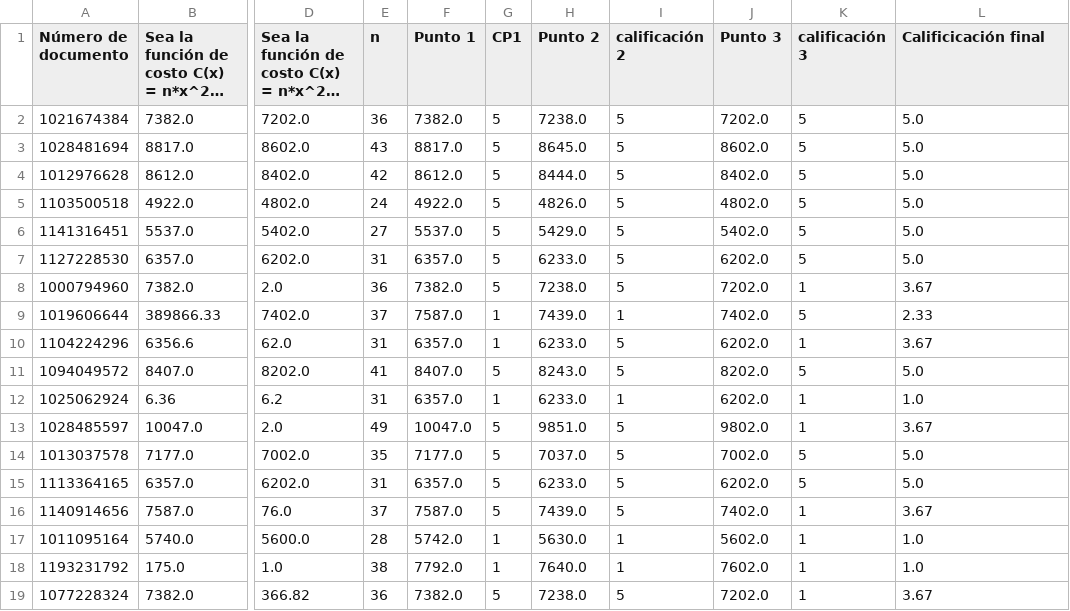
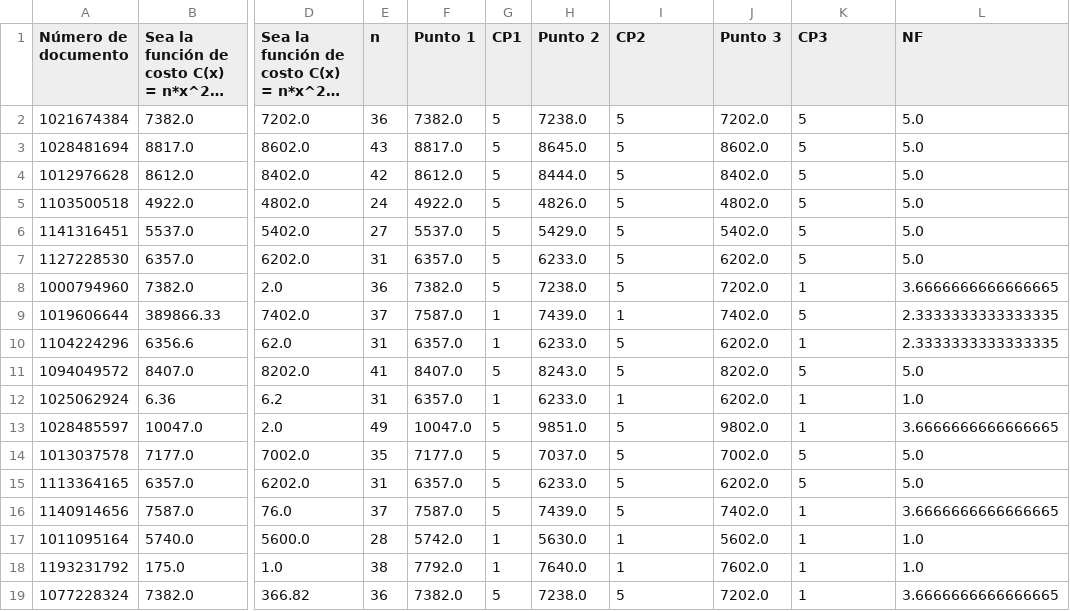
Before and after one commit to KarenTorres28/Proyecto_Final_Grupo_10, a CSV file: pandas/Quiz Cálculo 1- Gobierno 22 de Octubre(1-18).csv, drawn as a sheet; only a part is shown, gaps mark what is left out; long unchanged cells end in …; the diff names each change by its address in the sheet, - before the commit and + after, or states it on an @@ line.

```diff
--- a/pandas/Quiz Cálculo 1- Gobierno 22 de Octubre(1-18).csv
+++ b/pandas/Quiz Cálculo 1- Gobierno 22 de Octubre(1-18).csv
-I1: calificación 2
+I1: CP2
-K1: calificación 3
+K1: CP3
-L1: Calificicación final
+L1: NF
-L8 (NF): 3.67
+L8 (NF): 3.6666666666666665
-L9 (NF): 2.33
+L9 (NF): 2.3333333333333335
-L10 (NF): 3.67
+L10 (NF): 2.3333333333333335
-L13 (NF): 3.67
+L13 (NF): 3.6666666666666665
-L16 (NF): 3.67
+L16 (NF): 3.6666666666666665
-L19 (NF): 3.67
+L19 (NF): 3.6666666666666665
```
Also changed, not shown: 1 other file.
